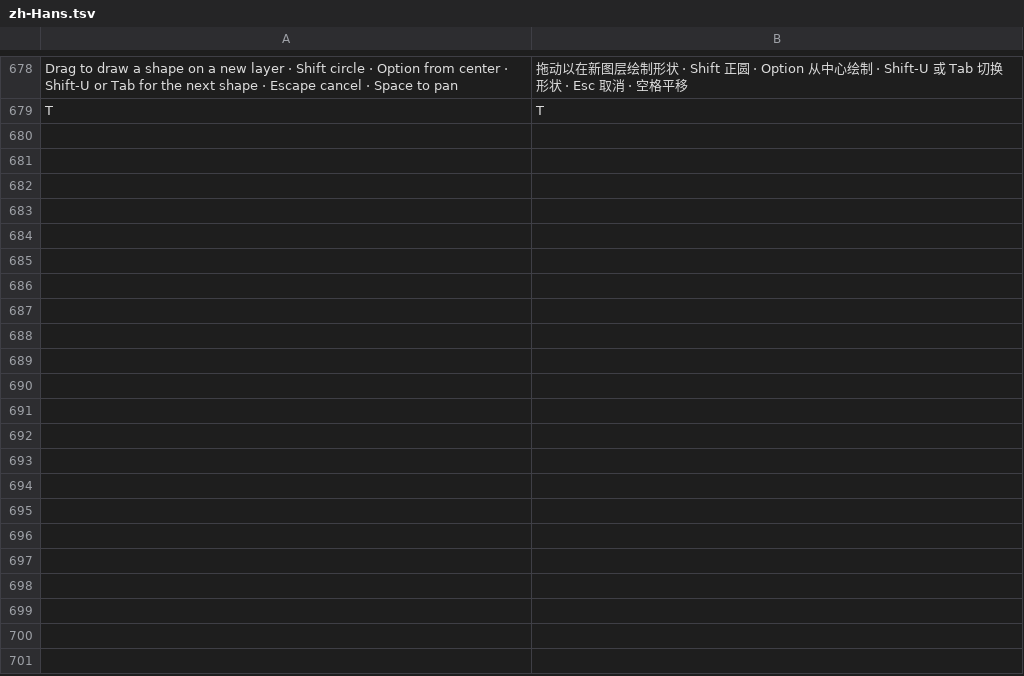
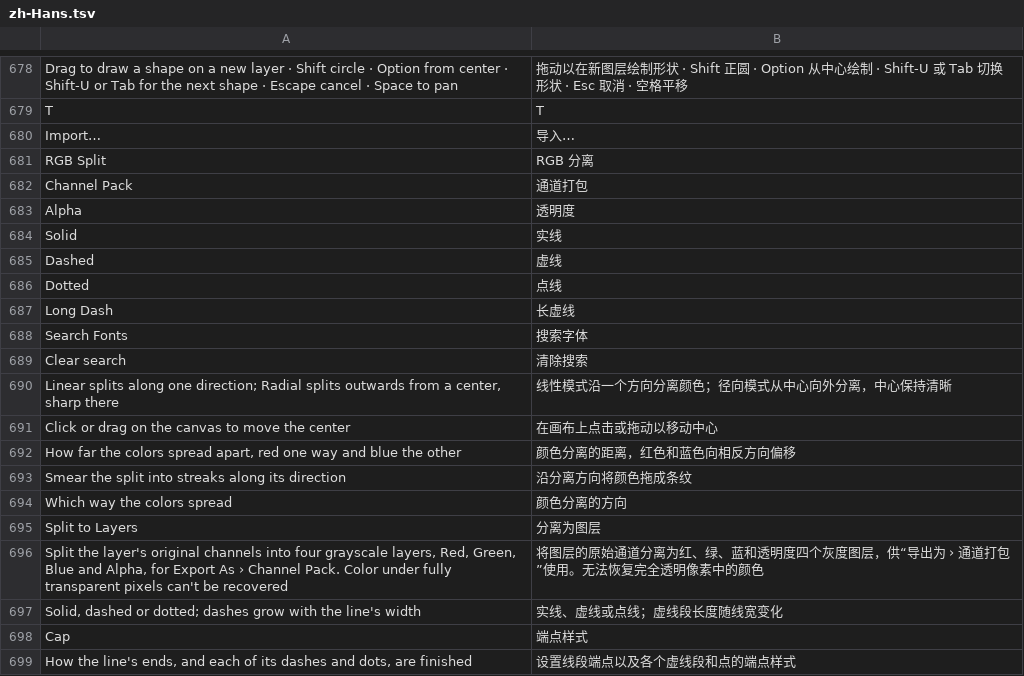
Before and after one commit to skyyzc/Compositor-ZH, a TSV file: translations/zh-Hans.tsv, drawn as a sheet; only a part is shown, gaps mark what is left out; the diff covers the shown part only.

Commit message:
Follow official 1.5.5 with RGB Split and Channel Pack localization

```diff
--- a/translations/zh-Hans.tsv
+++ b/translations/zh-Hans.tsv
@@ -679 +679,21 @@ Drag to draw a shape on a new layer · Shift circle · Option from center · Shi
 T	T
+Import…	导入…
+RGB Split	RGB 分离
+Channel Pack	通道打包
+Alpha	透明度
+Solid	实线
+Dashed	虚线
+Dotted	点线
+Long Dash	长虚线
+Search Fonts	搜索字体
+Clear search	清除搜索
+Linear splits along one direction; Radial splits outwards from a center, sharp there	线性模式沿一个方向分离颜色；径向模式从中心向外分离，中心保持清晰
+Click or drag on the canvas to move the center	在画布上点击或拖动以移动中心
+How far the colors spread apart, red one way and blue the other	颜色分离的距离，红色和蓝色向相反方向偏移
+Smear the split into streaks along its direction	沿分离方向将颜色拖成条纹
+Which way the colors spread	颜色分离的方向
+Split to Layers	分离为图层
+Split the layer's original channels into four grayscale layers, Red, Green, Blue and Alpha, for Export As › Channel Pack. Color under fully transparent pixels can't be recovered	将图层的原始通道分离为红、绿、蓝和透明度四个灰度图层，供“导出为 › 通道打包”使用。无法恢复完全透明像素中的颜色
+Solid, dashed or dotted; dashes grow with the line's width	实线、虚线或点线；虚线段长度随线宽变化
+Cap	端点样式
+How the line's ends, and each of its dashes and dots, are finished	设置线段端点以及各个虚线段和点的端点样式
```
Also changed, not shown: 10 added rows elsewhere in this file, 5 other files.
